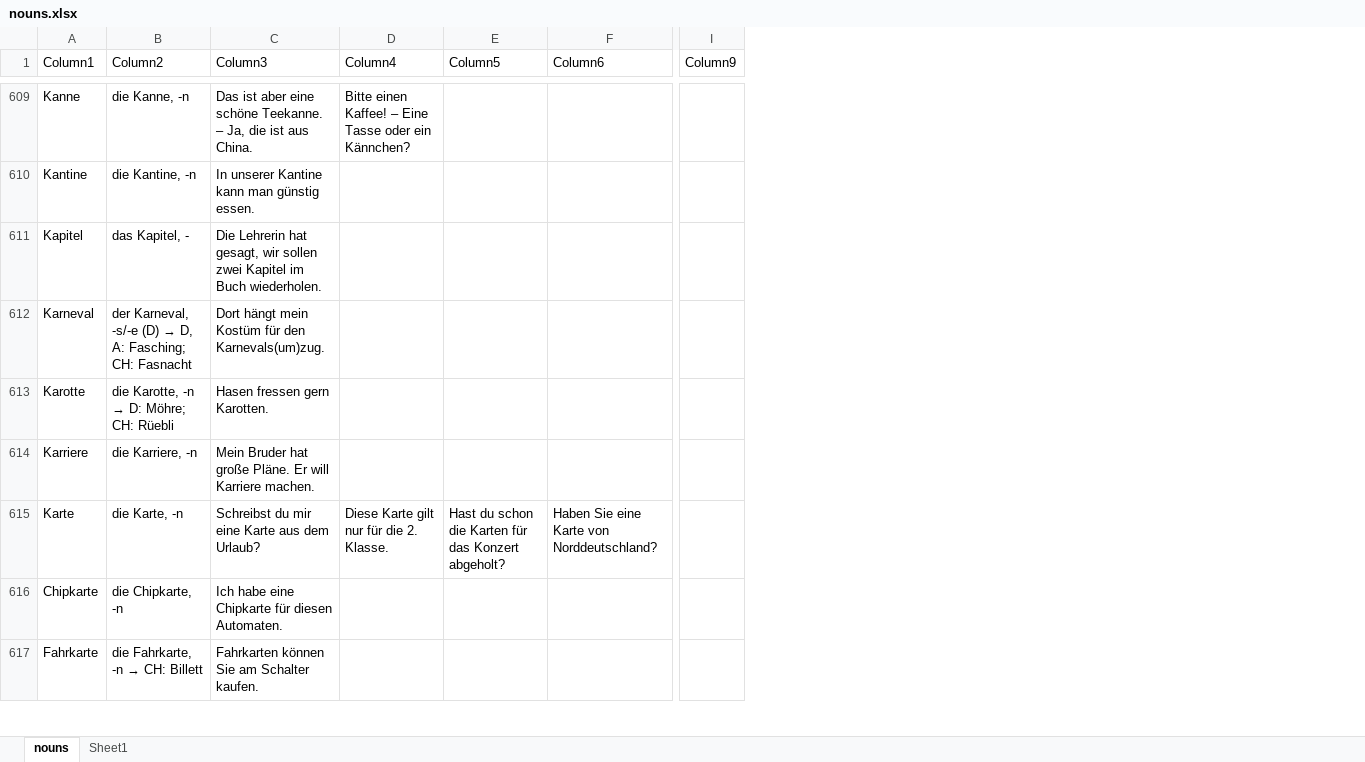
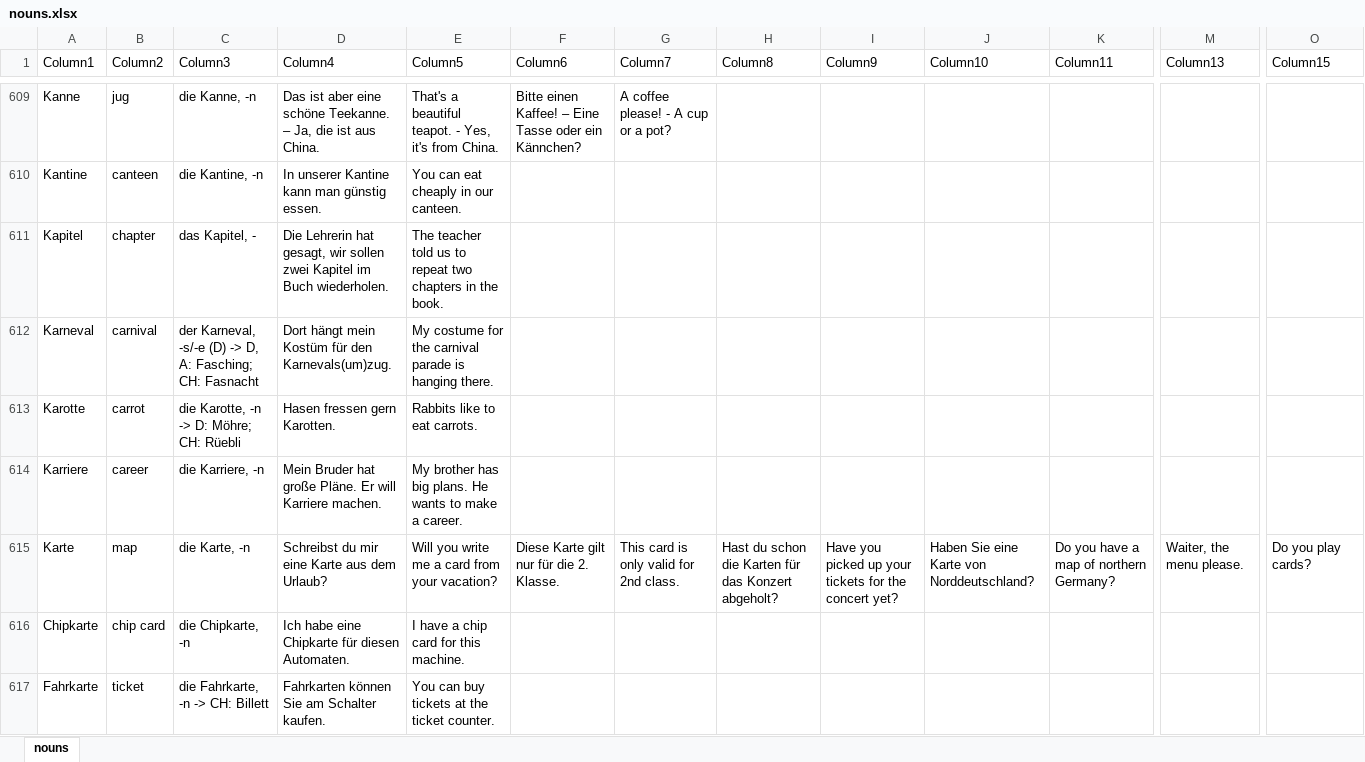
Before and after one commit to aringq10/b1-goethe-anki-deck, an Excel workbook: data/nouns.xlsx, sheet nouns, drawn as a sheet; only a part is shown, gaps mark what is left out; values as stored, in another font and other column widths than the file's, no borders; table styles not drawn; removed rows and columns are numbered as before the commit, all else as after; the diff covers the shown part only; the diff names each change by its address in the sheet, - before the commit and + after, or states it on an @@ line.

Commit message:
Reviewed 300 nouns, 1200 to go

```diff
--- a/data/nouns.xlsx (sheet nouns)
+++ b/data/nouns.xlsx (sheet nouns)
-sheet tab: Sheet1
+column B (Column2), rows 609-617: jug | canteen | chapter | carnival | carrot | career | map | chip card | ticket
+column E (Column5), rows 609-617: That's a beautiful teapot. - Yes, it's from China. | You can eat cheaply in our canteen. | The teacher told us to repeat two chapters in the book. | My costume for the carnival parade is hanging there. | Rabbits like to eat carrots. | My brother has big plans. He wants to make a career. | Will you write me a card from your vacation? | I have a chip card for this machine. | You can buy tickets at the ticket counter.
+column G (Column7), rows 609-615: A coffee please! - A cup or a pot? |  |  |  |  |  | This card is only valid for 2nd class.
+column I (Column9), row 615: Have you picked up your tickets for the concert yet?
+column K (Column11), row 615: Do you have a map of northern Germany?
+column M (Column13), row 615: Waiter, the menu please.
-column I (Column9), empty
+column O (Column15), row 615: Do you play cards?
-C1: Column2
+C1: Column3
-D1: Column3
+D1: Column4
-F1: Column4
+F1: Column6
-H1: Column5
+H1: Column8
-J1: Column6
+J1: Column10
@@ C612 (Column3): …-s/-e (D) → D, A:… → …-s/-e (D) -> D, A:… @@
@@ C613 (Column3): die Karotte, -n → D: Möhre; CH: Rüebli → die Karotte, -n -> D: Möhre; CH: Rüebli @@
@@ C617 (Column3): die Fahrkarte, -n → CH: Billett → die Fahrkarte, -n -> CH: Billett @@
```
Also changed, not shown: 131 edited cells elsewhere in this sheet, backup/nouns.xlsx, 1 other file.
